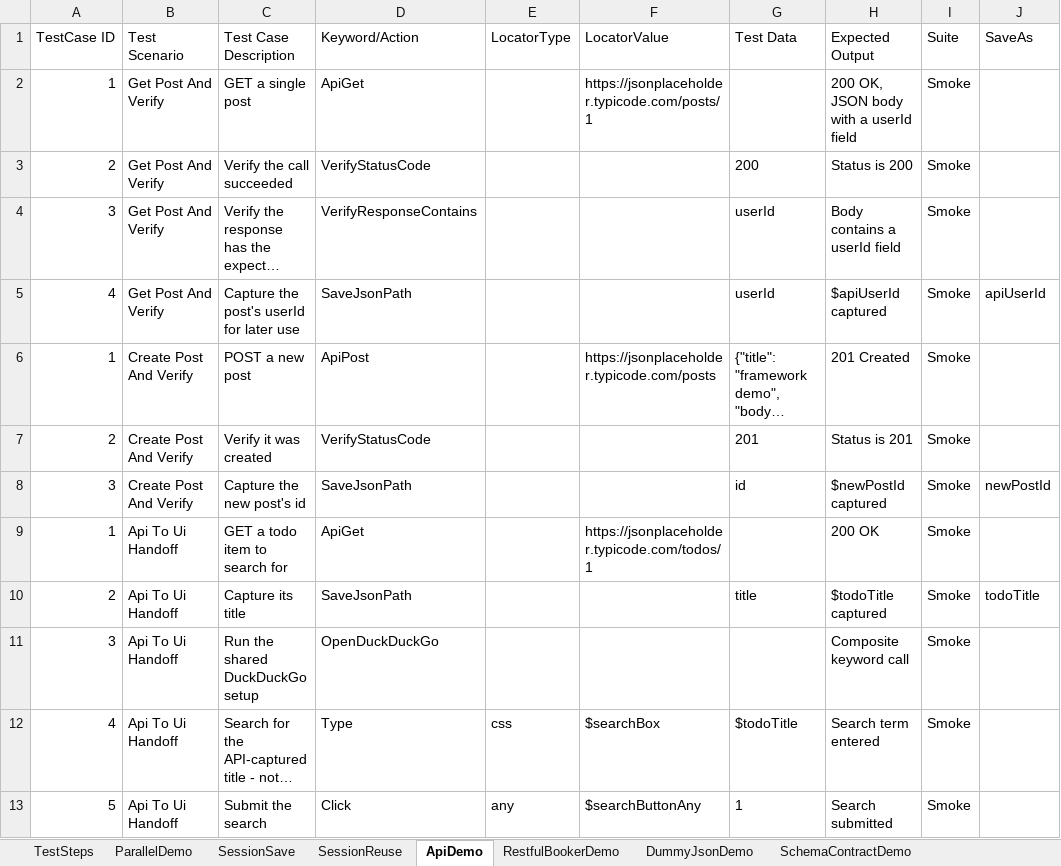
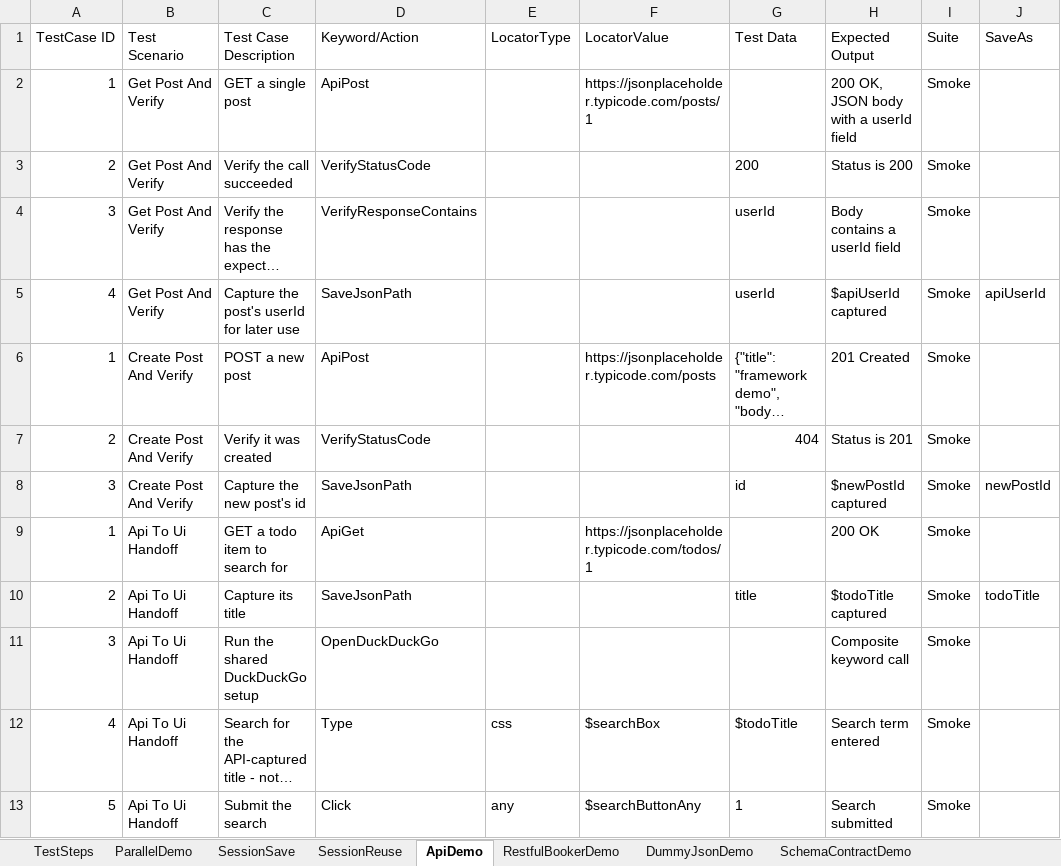
Before and after one commit to anant-pw/keyword_excel_framework, an Excel workbook: testsheets/TestSuite.xlsx, sheet ApiDemo, drawn as a sheet; only a part is shown; long unchanged cells end in …; values as stored, in another font and other column widths than the file's, no borders; the diff names each change by its address in the sheet, - before the commit and + after, or states it on an @@ line.

Commit message:
update TC

```diff
--- a/testsheets/TestSuite.xlsx (sheet ApiDemo)
+++ b/testsheets/TestSuite.xlsx (sheet ApiDemo)
-D2 (Keyword/Action): ApiGet
+D2 (Keyword/Action): ApiPost
-G7 (Test Data): 201
+G7 (Test Data): 404
```
Also changed, not shown: sheet TestSteps.
